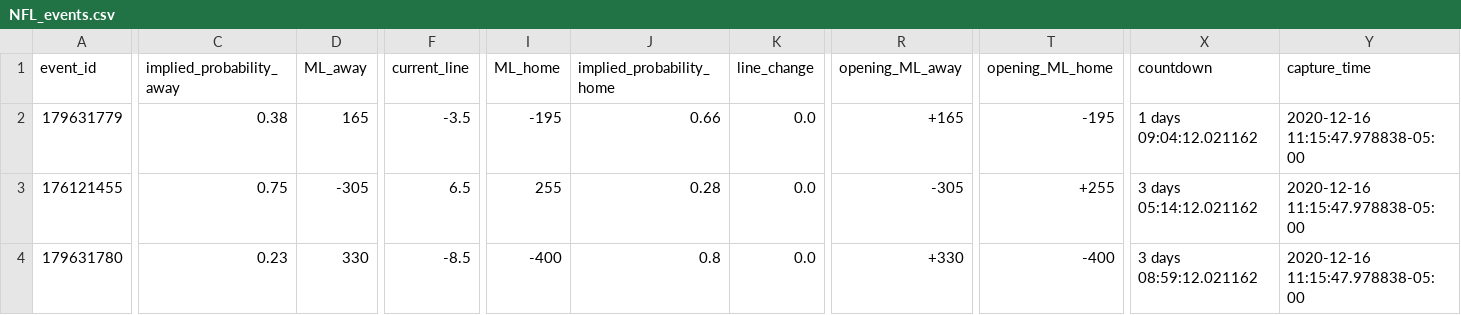
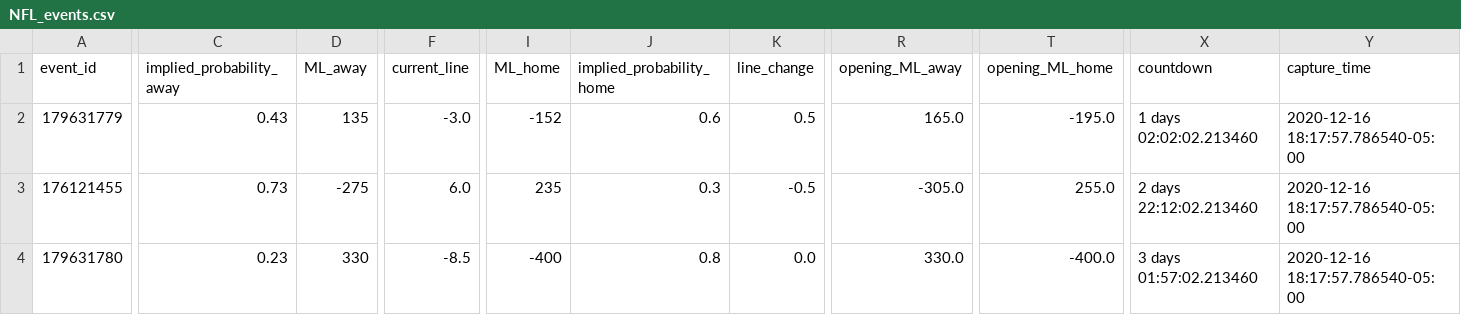
Before and after one commit to RyanG73/oddstracking, a CSV file: NFL_events.csv, drawn as a sheet; only a part is shown, gaps mark what is left out; the diff covers the shown part only; the diff names each change by its address in the sheet, - before the commit and + after, or states it on an @@ line.

```diff
--- a/NFL_events.csv
+++ b/NFL_events.csv
-C2 (implied_probability_away): 0.38
+C2 (implied_probability_away): 0.43
-D2 (ML_away): 165
+D2 (ML_away): 135
-F2 (current_line): -3.5
+F2 (current_line): -3.0
-I2 (ML_home): -195
+I2 (ML_home): -152
-J2 (implied_probability_home): 0.66
+J2 (implied_probability_home): 0.6
-K2 (line_change): 0.0
+K2 (line_change): 0.5
-R2 (opening_ML_away): +165
+R2 (opening_ML_away): 165.0
-T2 (opening_ML_home): -195
+T2 (opening_ML_home): -195.0
-X2 (countdown): 1 days 09:04:12.021162
+X2 (countdown): 1 days 02:02:02.213460
-Y2:Y4 (capture_time): 2020-12-16 11:15:47.978838-05:00
+Y2:Y4 (capture_time): 2020-12-16 18:17:57.786540-05:00
-C3 (implied_probability_away): 0.75
+C3 (implied_probability_away): 0.73
-D3 (ML_away): -305
+D3 (ML_away): -275
-F3 (current_line): 6.5
+F3 (current_line): 6.0
-I3 (ML_home): 255
+I3 (ML_home): 235
-J3 (implied_probability_home): 0.28
+J3 (implied_probability_home): 0.3
-K3 (line_change): 0.0
+K3 (line_change): -0.5
-R3 (opening_ML_away): -305
+R3 (opening_ML_away): -305.0
-T3 (opening_ML_home): +255
+T3 (opening_ML_home): 255.0
-X3 (countdown): 3 days 05:14:12.021162
+X3 (countdown): 2 days 22:12:02.213460
-R4 (opening_ML_away): +330
+R4 (opening_ML_away): 330.0
-T4 (opening_ML_home): -400
+T4 (opening_ML_home): -400.0
-X4 (countdown): 3 days 08:59:12.021162
+X4 (countdown): 3 days 01:57:02.213460
```
Also changed, not shown: 138 edited cells elsewhere in this file, CBB_events.csv, NFL_history.csv, 13 other files.
